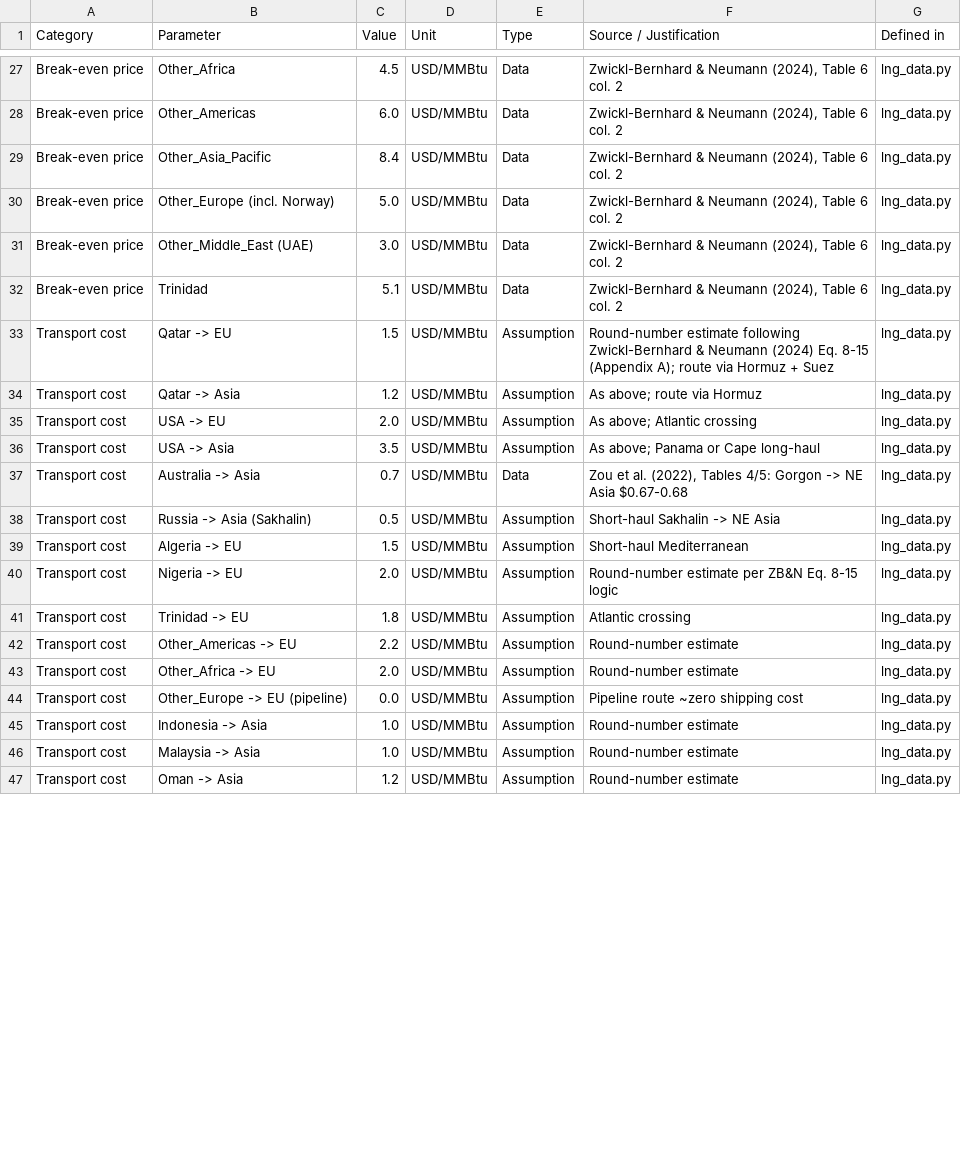
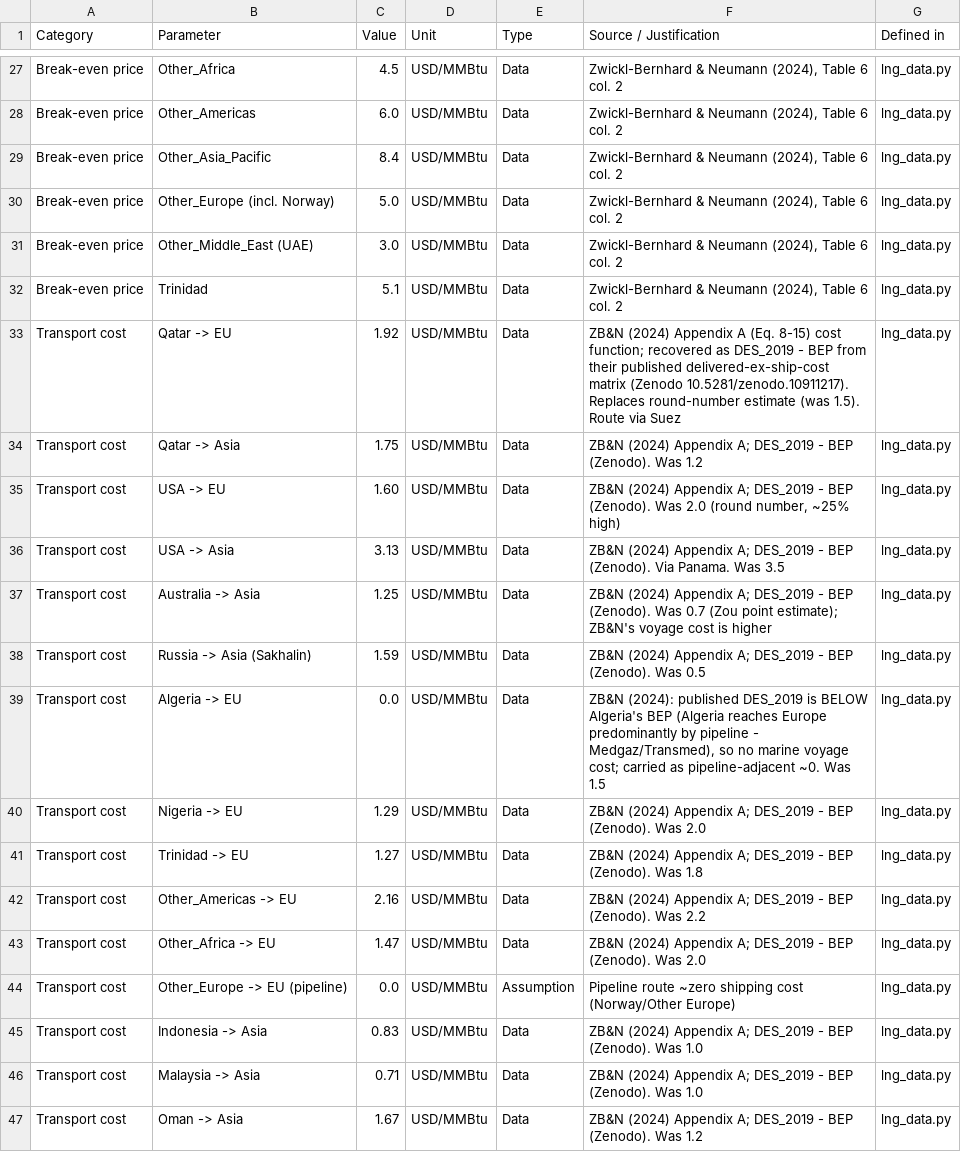
Before and after one commit to danielcasar/lng-model, a CSV file: parameters.csv, drawn as a sheet; only a part is shown, gaps mark what is left out; the diff covers the shown part only.

```diff
--- a/parameters.csv
+++ b/parameters.csv
@@ -32,16 +32,16 @@ Break-even price,Other_Middle_East (UAE),3.0,USD/MMBtu,Data,"Zwickl-Bernhard & N
 Break-even price,Trinidad,5.1,USD/MMBtu,Data,"Zwickl-Bernhard & Neumann (2024), Table 6 col. 2",lng_data.py
-Transport cost,Qatar -> EU,1.5,USD/MMBtu,Assumption,"Round-number estimate following Zwickl-Bernhard & Neumann (2024) Eq. 8-15 (Appendix A); route via Hormuz + Suez",lng_data.py
-Transport cost,Qatar -> Asia,1.2,USD/MMBtu,Assumption,"As above; route via Hormuz",lng_data.py
-Transport cost,USA -> EU,2.0,USD/MMBtu,Assumption,"As above; Atlantic crossing",lng_data.py
-Transport cost,USA -> Asia,3.5,USD/MMBtu,Assumption,"As above; Panama or Cape long-haul",lng_data.py
-Transport cost,Australia -> Asia,0.7,USD/MMBtu,Data,"Zou et al. (2022), Tables 4/5: Gorgon -> NE Asia $0.67-0.68",lng_data.py
-Transport cost,Russia -> Asia (Sakhalin),0.5,USD/MMBtu,Assumption,Short-haul Sakhalin -> NE Asia,lng_data.py
-Transport cost,Algeria -> EU,1.5,USD/MMBtu,Assumption,Short-haul Mediterranean,lng_data.py
-Transport cost,Nigeria -> EU,2.0,USD/MMBtu,Assumption,Round-number estimate per ZB&N Eq. 8-15 logic,lng_data.py
-Transport cost,Trinidad -> EU,1.8,USD/MMBtu,Assumption,Atlantic crossing,lng_data.py
-Transport cost,Other_Americas -> EU,2.2,USD/MMBtu,Assumption,Round-number estimate,lng_data.py
-Transport cost,Other_Africa -> EU,2.0,USD/MMBtu,Assumption,Round-number estimate,lng_data.py
-Transport cost,Other_Europe -> EU (pipeline),0.0,USD/MMBtu,Assumption,Pipeline route ~zero shipping cost,lng_data.py
-Transport cost,Indonesia -> Asia,1.0,USD/MMBtu,Assumption,Round-number estimate,lng_data.py
-Transport cost,Malaysia -> Asia,1.0,USD/MMBtu,Assumption,Round-number estimate,lng_data.py
-Transport cost,Oman -> Asia,1.2,USD/MMBtu,Assumption,Round-number estimate,lng_data.py
+Transport cost,Qatar -> EU,1.92,USD/MMBtu,Data,"ZB&N (2024) Appendix A (Eq. 8-15) cost function; recovered as DES_2019 - BEP from their published delivered-ex-ship-cost matrix (Zenodo 10.5281/zenodo.10911217). Replaces round-number estimate (was 1.5). Route via Suez",lng_data.py
+Transport cost,Qatar -> Asia,1.75,USD/MMBtu,Data,"ZB&N (2024) Appendix A; DES_2019 - BEP (Zenodo). Was 1.2",lng_data.py
+Transport cost,USA -> EU,1.60,USD/MMBtu,Data,"ZB&N (2024) Appendix A; DES_2019 - BEP (Zenodo). Was 2.0 (round number, ~25% high)",lng_data.py
+Transport cost,USA -> Asia,3.13,USD/MMBtu,Data,"ZB&N (2024) Appendix A; DES_2019 - BEP (Zenodo). Via Panama. Was 3.5",lng_data.py
+Transport cost,Australia -> Asia,1.25,USD/MMBtu,Data,"ZB&N (2024) Appendix A; DES_2019 - BEP (Zenodo). Was 0.7 (Zou point estimate); ZB&N's voyage cost is higher",lng_data.py
+Transport cost,Russia -> Asia (Sakhalin),1.59,USD/MMBtu,Data,"ZB&N (2024) Appendix A; DES_2019 - BEP (Zenodo). Was 0.5",lng_data.py
+Transport cost,Algeria -> EU,0.0,USD/MMBtu,Data,"ZB&N (2024): published DES_2019 is BELOW Algeria's BEP (Algeria reaches Europe predominantly by pipeline - Medgaz/Transmed), so no marine voyage cost; carried as pipeline-adjacent ~0. Was 1.5",lng_data.py
+Transport cost,Nigeria -> EU,1.29,USD/MMBtu,Data,"ZB&N (2024) Appendix A; DES_2019 - BEP (Zenodo). Was 2.0",lng_data.py
+Transport cost,Trinidad -> EU,1.27,USD/MMBtu,Data,"ZB&N (2024) Appendix A; DES_2019 - BEP (Zenodo). Was 1.8",lng_data.py
+Transport cost,Other_Americas -> EU,2.16,USD/MMBtu,Data,"ZB&N (2024) Appendix A; DES_2019 - BEP (Zenodo). Was 2.2",lng_data.py
+Transport cost,Other_Africa -> EU,1.47,USD/MMBtu,Data,"ZB&N (2024) Appendix A; DES_2019 - BEP (Zenodo). Was 2.0",lng_data.py
+Transport cost,Other_Europe -> EU (pipeline),0.0,USD/MMBtu,Assumption,Pipeline route ~zero shipping cost (Norway/Other Europe),lng_data.py
+Transport cost,Indonesia -> Asia,0.83,USD/MMBtu,Data,"ZB&N (2024) Appendix A; DES_2019 - BEP (Zenodo). Was 1.0",lng_data.py
+Transport cost,Malaysia -> Asia,0.71,USD/MMBtu,Data,"ZB&N (2024) Appendix A; DES_2019 - BEP (Zenodo). Was 1.0",lng_data.py
+Transport cost,Oman -> Asia,1.67,USD/MMBtu,Data,"ZB&N (2024) Appendix A; DES_2019 - BEP (Zenodo). Was 1.2",lng_data.py
```
Also changed, not shown: 1 added row and 8 edited cells elsewhere in this file, results/competitive_calibration.csv, results/competitive_storage.csv, 8 other files.
